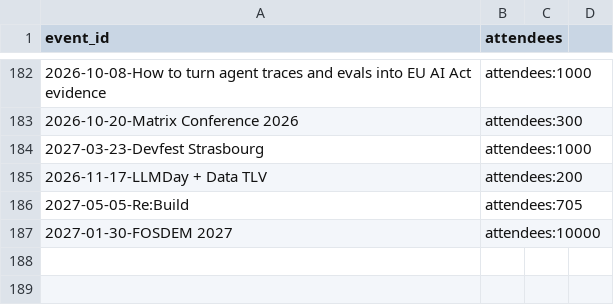
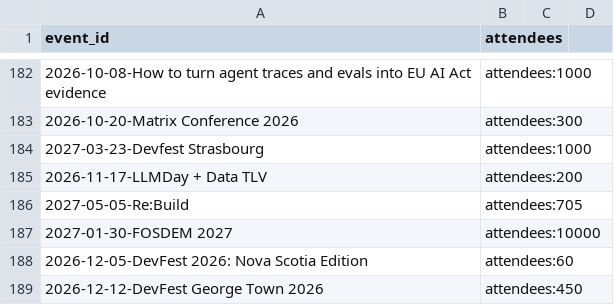
Before and after one commit to scraly/developers-conferences-agenda, a CSV file: METADATA.csv, drawn as a sheet; only a part is shown, gaps mark what is left out; the diff names each change by its address in the sheet, - before the commit and + after, or states it on an @@ line.

```diff
--- a/METADATA.csv
+++ b/METADATA.csv
+row 188: 2026-12-05-DevFest 2026: Nova Scotia Edition | attendees:60
+row 189: 2026-12-12-DevFest George Town 2026 | attendees:450
```
Also changed, not shown: 2 other files.
